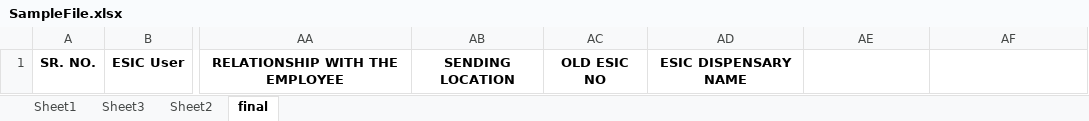
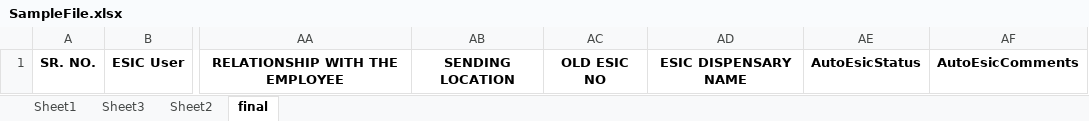
Before and after one commit to maulishah91/AutoESIC, an Excel workbook: src/main/resources/samplefile/SampleFile.xlsx, sheet final, drawn as a sheet; only a part is shown, gaps mark what is left out; values as stored, in another font and other column widths than the file's, no borders; the diff names each change by its address in the sheet, - before the commit and + after, or states it on an @@ line.

Commit message:
added autoEsic Columns

```diff
--- a/src/main/resources/samplefile/SampleFile.xlsx (sheet final)
+++ b/src/main/resources/samplefile/SampleFile.xlsx (sheet final)
-AE1: (empty)
+AE1: AutoEsicStatus
-AF1: (empty)
+AF1: AutoEsicComments
```
